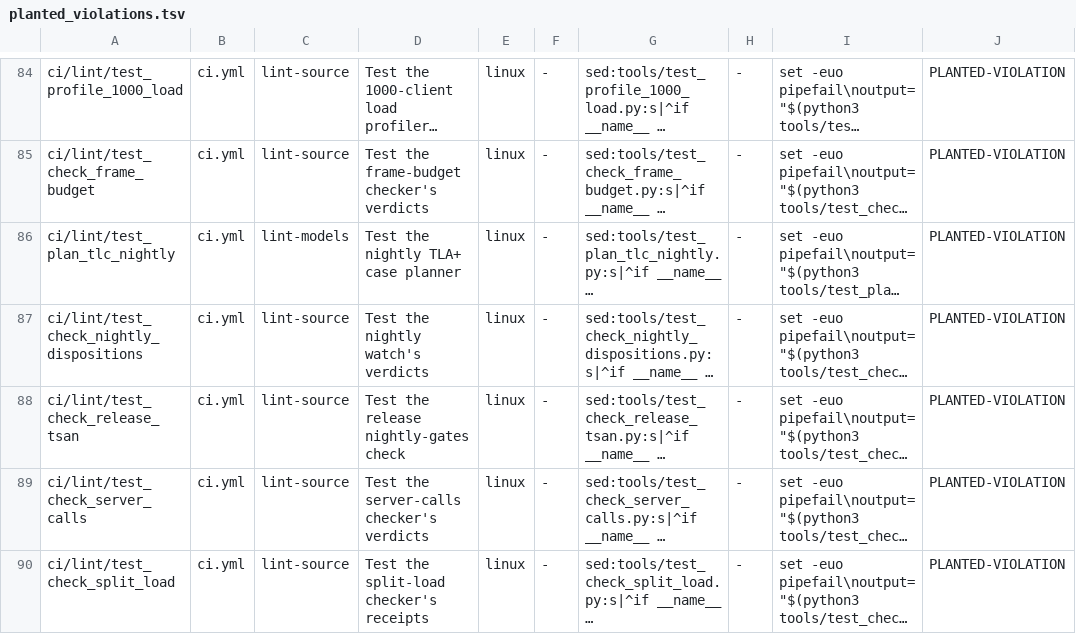
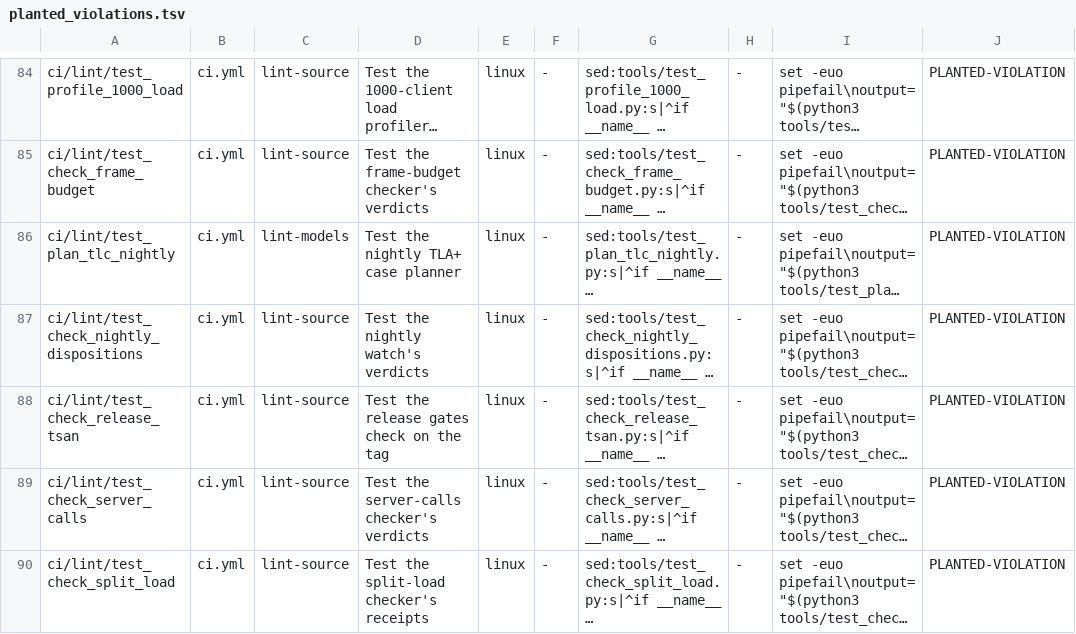
Before and after one commit to mas-bandwidth/rocketnet, a TSV file: tools/planted_violations.tsv, drawn as a sheet; only a part is shown, gaps mark what is left out; long unchanged cells end in …; the diff names each change by its address in the sheet, - before the commit and + after, or states it on an @@ line.

```diff
--- a/tools/planted_violations.tsv
+++ b/tools/planted_violations.tsv
-D88: Test the release nightly-gates check
+D88: Test the release gates check on the tag
```
Also changed, not shown: tools/verification_matrix.tsv, 14 other files.
